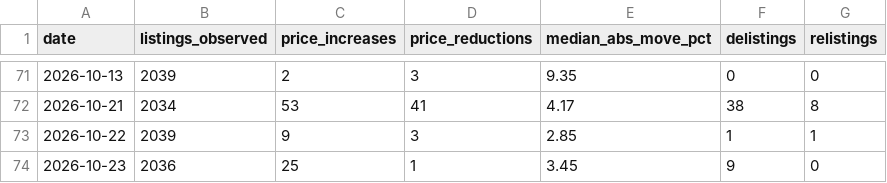
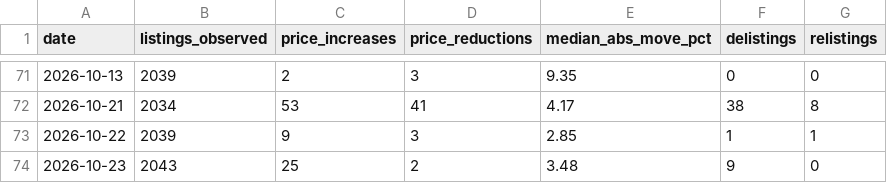
Before and after one commit to HenrikKolstad/avena-terminal, a CSV file: public/open-data/movement-ledger.csv, drawn as a sheet; only a part is shown, gaps mark what is left out.

```diff
--- a/public/open-data/movement-ledger.csv
+++ b/public/open-data/movement-ledger.csv
@@ -73,2 +73,2 @@ date,listings_observed,price_increases,price_reductions,median_abs_move_pct,deli
 2026-10-22,2039,9,3,2.85,1,1
-2026-10-23,2036,25,1,3.45,9,0
+2026-10-23,2043,25,2,3.48,9,0
```
Also changed, not shown: public/open-data/moves.csv, public/open-data/towns.csv, 4 other files.
